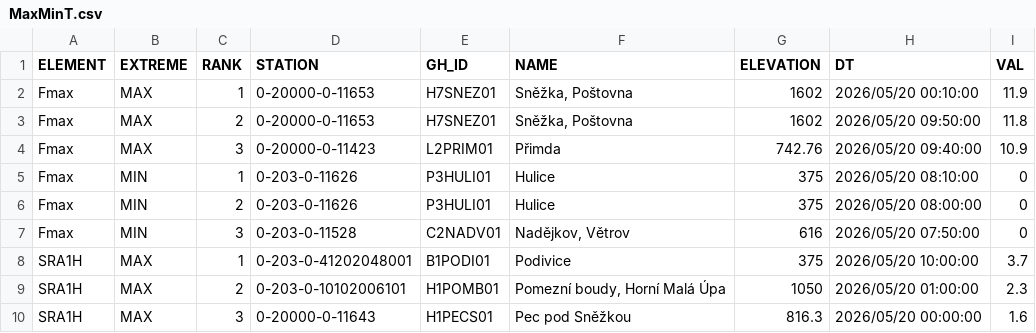
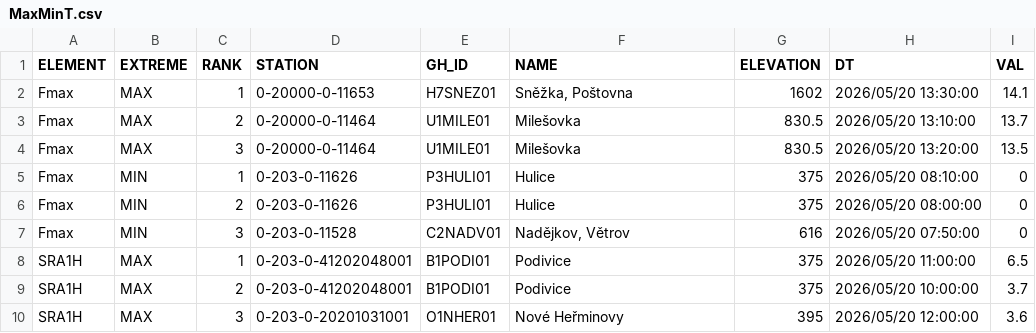
Before and after one commit to RadimTol/OpenData, a CSV file: MaxMinT.csv, drawn as a sheet; only a part is shown; the diff covers the shown part only.

```diff
--- a/MaxMinT.csv
+++ b/MaxMinT.csv
@@ -1,5 +1,5 @@
 "ELEMENT","EXTREME","RANK","STATION","GH_ID","NAME","ELEVATION","DT","VAL"
-"Fmax","MAX",1,"0-20000-0-11653","H7SNEZ01","Sněžka, Poštovna",1602,"2026/05/20 00:10:00",11.9
-"Fmax","MAX",2,"0-20000-0-11653","H7SNEZ01","Sněžka, Poštovna",1602,"2026/05/20 09:50:00",11.8
-"Fmax","MAX",3,"0-20000-0-11423","L2PRIM01","Přimda",742.76,"2026/05/20 09:40:00",10.9
+"Fmax","MAX",1,"0-20000-0-11653","H7SNEZ01","Sněžka, Poštovna",1602,"2026/05/20 13:30:00",14.1
+"Fmax","MAX",2,"0-20000-0-11464","U1MILE01","Milešovka",830.5,"2026/05/20 13:10:00",13.7
+"Fmax","MAX",3,"0-20000-0-11464","U1MILE01","Milešovka",830.5,"2026/05/20 13:20:00",13.5
 "Fmax","MIN",1,"0-203-0-11626","P3HULI01","Hulice",375,"2026/05/20 08:10:00",0
@@ -7,4 +7,4 @@
 "Fmax","MIN",3,"0-203-0-11528","C2NADV01","Nadějkov, Větrov",616,"2026/05/20 07:50:00",0
-"SRA1H","MAX",1,"0-203-0-41202048001","B1PODI01","Podivice",375,"2026/05/20 10:00:00",3.7
-"SRA1H","MAX",2,"0-203-0-10102006101","H1POMB01","Pomezní boudy, Horní Malá Úpa",1050,"2026/05/20 01:00:00",2.3
-"SRA1H","MAX",3,"0-20000-0-11643","H1PECS01","Pec pod Sněžkou",816.3,"2026/05/20 00:00:00",1.6
+"SRA1H","MAX",1,"0-203-0-41202048001","B1PODI01","Podivice",375,"2026/05/20 11:00:00",6.5
+"SRA1H","MAX",2,"0-203-0-41202048001","B1PODI01","Podivice",375,"2026/05/20 10:00:00",3.7
+"SRA1H","MAX",3,"0-203-0-20201031001","O1NHER01","Nové Heřminovy",395,"2026/05/20 12:00:00",3.6
```
Also changed, not shown: 49 edited cells elsewhere in this file.
